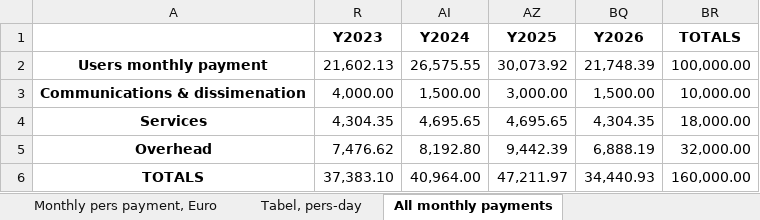
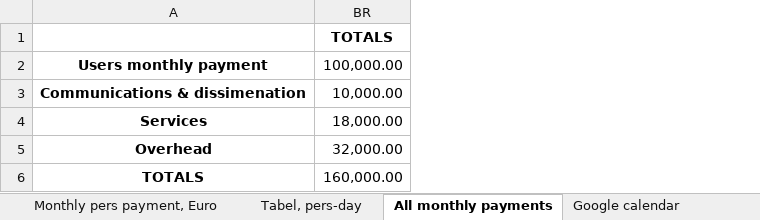
Before and after one commit to protw/finplan, an Excel workbook: data/Task schedule (template)_finplan_formatted.xlsx, sheet All monthly payments, drawn as a sheet; values as stored, in another font and other column widths than the file's, no borders; table styles not drawn; the diff names each change by its address in the sheet, - before the commit and + after, or states it on an @@ line.

```diff
--- a/data/Task schedule (template)_finplan_formatted.xlsx (sheet All monthly payments)
+++ b/data/Task schedule (template)_finplan_formatted.xlsx (sheet All monthly payments)
+sheet tab: Google calendar
@@ column R (Y2023) hidden, rows 2-6: 21,602.13 | 4,000.00 | 4,304.35 | 7,476.62 | 37,383.10 @@
@@ column AI (Y2024) hidden, rows 2-6: 26,575.55 | 1,500.00 | 4,695.65 | 8,192.80 | 40,964.00 @@
@@ column AZ (Y2025) hidden, rows 2-6: 30,073.92 | 3,000.00 | 4,695.65 | 9,442.39 | 47,211.97 @@
@@ column BQ (Y2026) hidden, rows 2-6: 21,748.39 | 1,500.00 | 4,304.35 | 6,888.19 | 34,440.93 @@
```
Also changed, not shown: sheet Tabel, pers-day, 1 other file.
